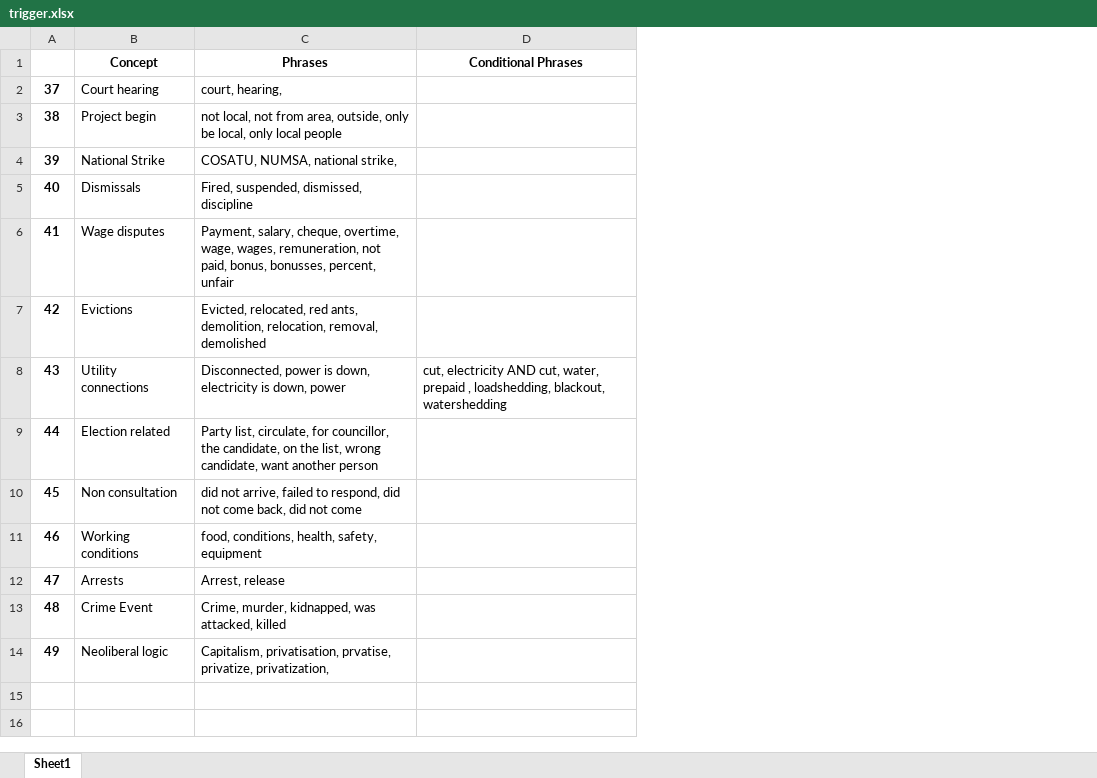
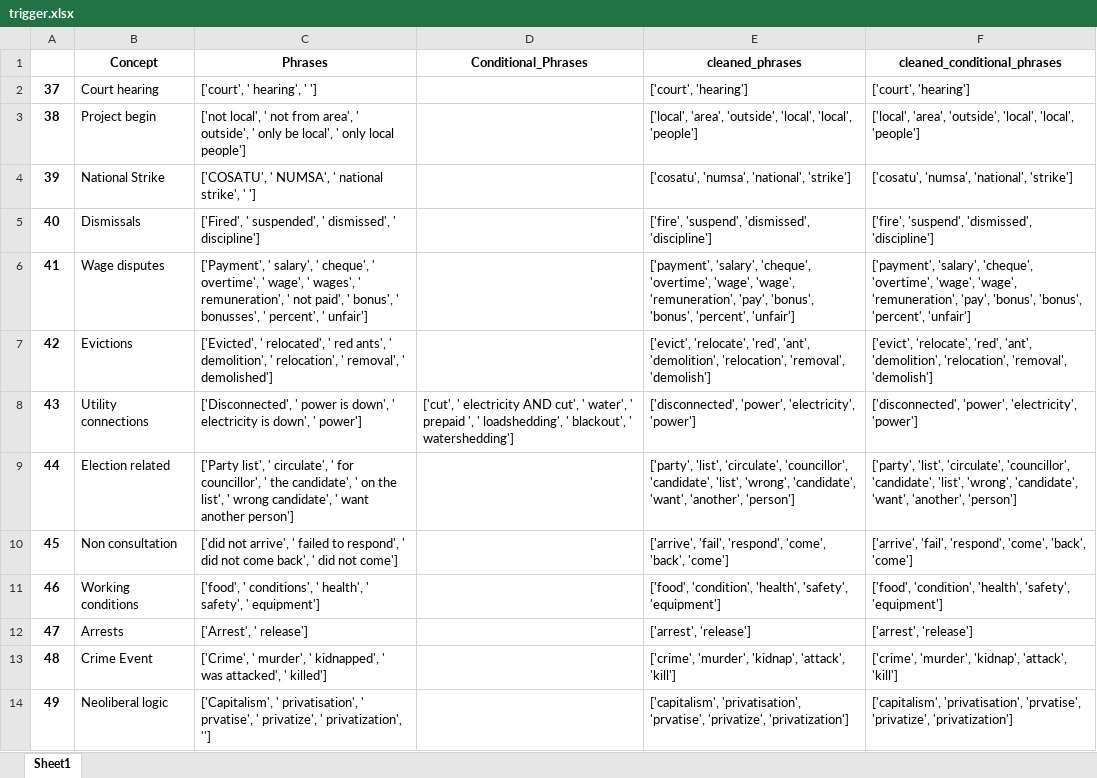
Before and after one commit to HraklisPapag/Team-Riot, an Excel workbook: DATA/Vocabularies/trigger.xlsx, sheet Sheet1, drawn as a sheet; values as stored, in another font and other column widths than the file's, no borders; removed rows and columns are numbered as before the commit, all else as after; the diff names each change by its address in the sheet, - before the commit and + after, or states it on an @@ line.

```diff
--- a/DATA/Vocabularies/trigger.xlsx (sheet Sheet1)
+++ b/DATA/Vocabularies/trigger.xlsx (sheet Sheet1)
-column D (Conditional Phrases), row 8: cut, electricity AND cut, water, prepaid , loadshedding, blackout, watershedding
+column D (Conditional_Phrases), row 8: ['cut', ' electricity AND cut', ' water', ' prepaid ', ' loadshedding', ' blackout', ' watershedding']
+column E (cleaned_phrases), rows 2-14: ['court', 'hearing'] | ['local', 'area', 'outside', 'local', 'local', 'people'] | ['cosatu', 'numsa', 'national', 'strike'] | ['fire', 'suspend', 'dismissed', 'discipline'] | ['payment', 'salary', 'cheque', 'overtime', 'wage', 'wage', 'remuneration', 'pay', 'bonus', 'bonus', 'percent', 'unfair'] | ['evict', 'relocate', 'red', 'ant', 'demolition', 'relocation', 'removal', 'demolish'] | ['disconnected', 'power', 'electricity', 'power'] | ['party', 'list', 'circulate', 'councillor', 'candidate', 'list', 'wrong', 'candidate', 'want', 'another', 'person'] | ['arrive', 'fail', 'respond', 'come', 'back', 'come'] | ['food', 'condition', 'health', 'safety', 'equipment'] | ['arrest', 'release'] | ['crime', 'murder', 'kidnap', 'attack', 'kill'] | ['capitalism', 'privatisation', 'prvatise', 'privatize', 'privatization']
+column F (cleaned_conditional_phrases), rows 2-14: ['court', 'hearing'] | ['local', 'area', 'outside', 'local', 'local', 'people'] | ['cosatu', 'numsa', 'national', 'strike'] | ['fire', 'suspend', 'dismissed', 'discipline'] | ['payment', 'salary', 'cheque', 'overtime', 'wage', 'wage', 'remuneration', 'pay', 'bonus', 'bonus', 'percent', 'unfair'] | ['evict', 'relocate', 'red', 'ant', 'demolition', 'relocation', 'removal', 'demolish'] | ['disconnected', 'power', 'electricity', 'power'] | ['party', 'list', 'circulate', 'councillor', 'candidate', 'list', 'wrong', 'candidate', 'want', 'another', 'person'] | ['arrive', 'fail', 'respond', 'come', 'back', 'come'] | ['food', 'condition', 'health', 'safety', 'equipment'] | ['arrest', 'release'] | ['crime', 'murder', 'kidnap', 'attack', 'kill'] | ['capitalism', 'privatisation', 'prvatise', 'privatize', 'privatization']
-C2 (Phrases): court, hearing,
+C2 (Phrases): ['court', ' hearing', ' ']
-C3 (Phrases): not local, not from area, outside, only be local, only local people
+C3 (Phrases): ['not local', ' not from area', ' outside', ' only be local', ' only local people']
-C4 (Phrases): COSATU, NUMSA, national strike,
+C4 (Phrases): ['COSATU', ' NUMSA', ' national strike', ' ']
-C5 (Phrases): Fired, suspended, dismissed, discipline
+C5 (Phrases): ['Fired', ' suspended', ' dismissed', ' discipline']
-C6 (Phrases): Payment, salary, cheque, overtime, wage, wages, remuneration, not paid, bonus, bonusses, percent, unfair
+C6 (Phrases): ['Payment', ' salary', ' cheque', ' overtime', ' wage', ' wages', ' remuneration', ' not paid', ' bonus', ' bonusses', ' percent', ' unfair']
-C7 (Phrases): Evicted, relocated, red ants, demolition, relocation, removal, demolished
+C7 (Phrases): ['Evicted', ' relocated', ' red ants', ' demolition', ' relocation', ' removal', ' demolished']
-C8 (Phrases): Disconnected, power is down, electricity is down, power
+C8 (Phrases): ['Disconnected', ' power is down', ' electricity is down', ' power']
-C9 (Phrases): Party list, circulate, for councillor, the candidate, on the list, wrong candidate, want another person
+C9 (Phrases): ['Party list', ' circulate', ' for councillor', ' the candidate', ' on the list', ' wrong candidate', ' want another person']
-C10 (Phrases): did not arrive, failed to respond, did not come back, did not come
+C10 (Phrases): ['did not arrive', ' failed to respond', ' did not come back', ' did not come']
-C11 (Phrases): food, conditions, health, safety, equipment
+C11 (Phrases): ['food', ' conditions', ' health', ' safety', ' equipment']
-C12 (Phrases): Arrest, release
+C12 (Phrases): ['Arrest', ' release']
-C13 (Phrases): Crime, murder, kidnapped, was attacked, killed
+C13 (Phrases): ['Crime', ' murder', ' kidnapped', ' was attacked', ' killed']
-C14 (Phrases): Capitalism, privatisation, prvatise, privatize, privatization,
+C14 (Phrases): ['Capitalism', ' privatisation', ' prvatise', ' privatize', ' privatization', '']
```
Also changed, not shown: DATA/Vocabularies/actors.xlsx, DATA/Vocabularies/grievances.xlsx, 8 other files.
